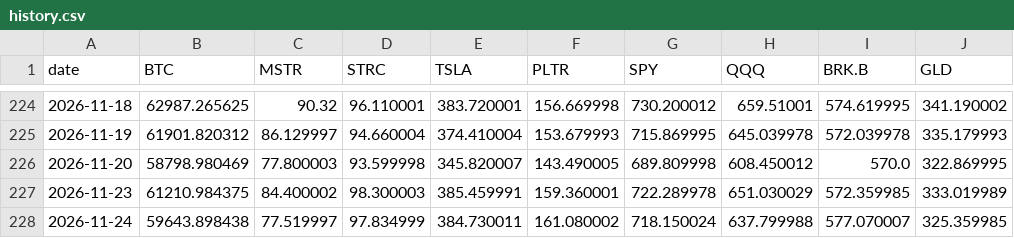
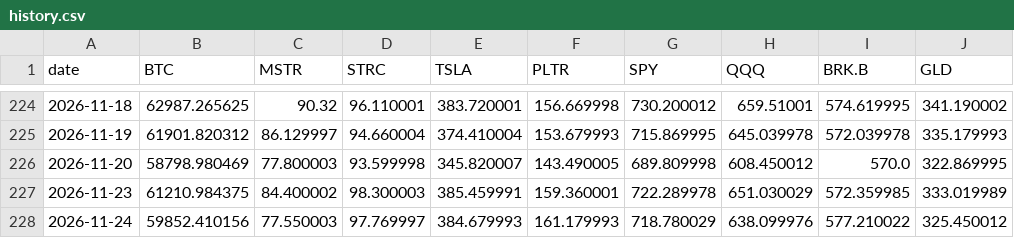
Before and after one commit to Schadhaxx/paperstreetbtc, a CSV file: history.csv, drawn as a sheet; only a part is shown, gaps mark what is left out.

```diff
--- a/history.csv
+++ b/history.csv
@@ -227,2 +227,2 @@ date,BTC,MSTR,STRC,TSLA,PLTR,SPY,QQQ,BRK.B,GLD
 2026-11-23,61210.984375,84.400002,98.300003,385.459991,159.360001,722.289978,651.030029,572.359985,333.019989
-2026-11-24,59643.898438,77.519997,97.834999,384.730011,161.080002,718.150024,637.799988,577.070007,325.359985
+2026-11-24,59852.410156,77.550003,97.769997,384.679993,161.179993,718.780029,638.099976,577.210022,325.450012
```
Also changed, not shown: 5 other files.
